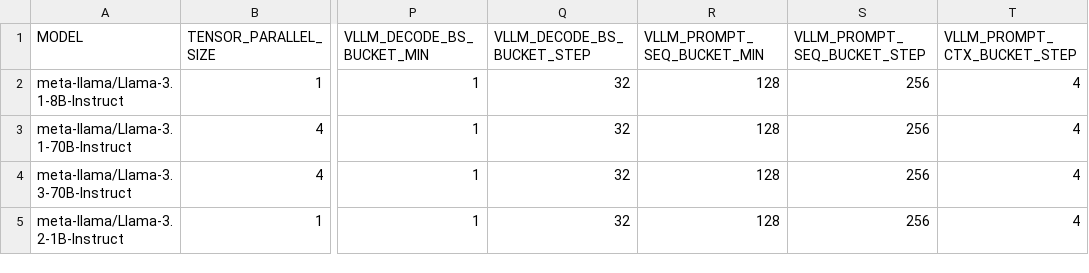
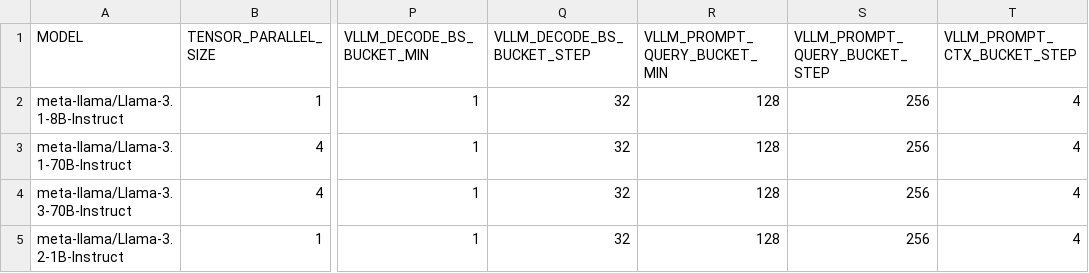
Before and after one commit to vllm-project/vllm-gaudi, a CSV file: .cd/server/settings_vllm.csv, drawn as a sheet; only a part is shown, gaps mark what is left out; the diff names each change by its address in the sheet, - before the commit and + after, or states it on an @@ line.

```diff
--- a/.cd/server/settings_vllm.csv
+++ b/.cd/server/settings_vllm.csv
-R1: VLLM_PROMPT_SEQ_BUCKET_MIN
+R1: VLLM_PROMPT_QUERY_BUCKET_MIN
-S1: VLLM_PROMPT_SEQ_BUCKET_STEP
+S1: VLLM_PROMPT_QUERY_BUCKET_STEP
```
Also changed, not shown: 4 other files.
